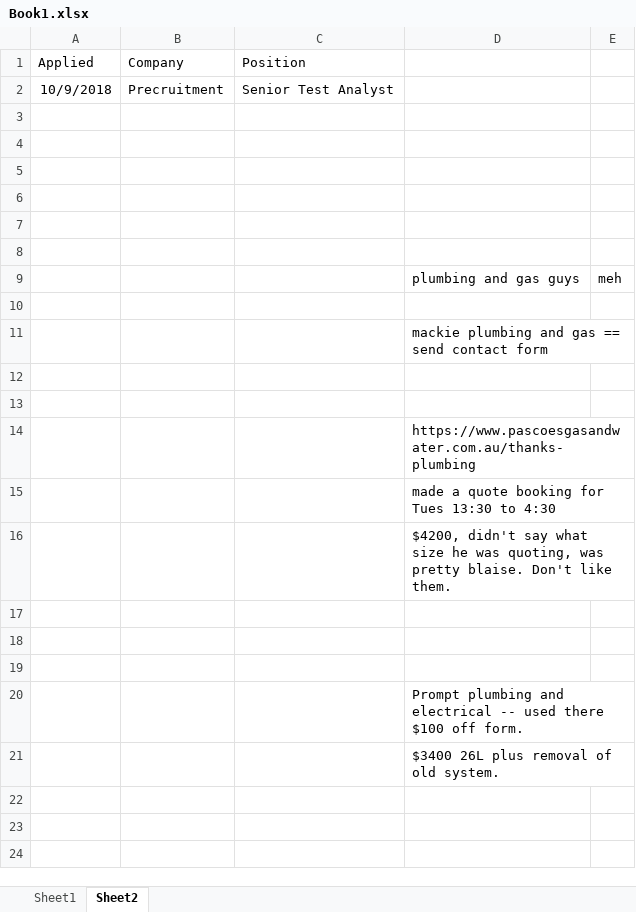
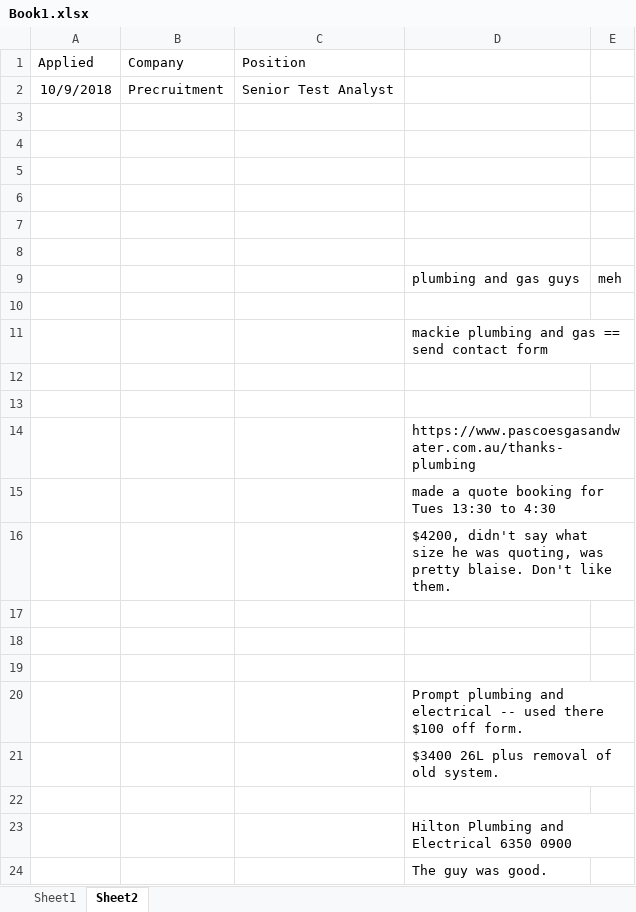
Before and after one commit to Cyclops1970/Block-Bash, an Excel workbook: Book1.xlsx, sheet Sheet2, drawn as a sheet; values as stored, in another font and other column widths than the file's, no borders; the diff names each change by its address in the sheet, - before the commit and + after, or states it on an @@ line.

```diff
--- a/Book1.xlsx (sheet Sheet2)
+++ b/Book1.xlsx (sheet Sheet2)
+row 22: (empty)
+row 23:  |  |  | Hilton Plumbing and Electrical 6350 0900
+row 24:  |  |  | The guy was good.
```
Also changed, not shown: 13 other files.
